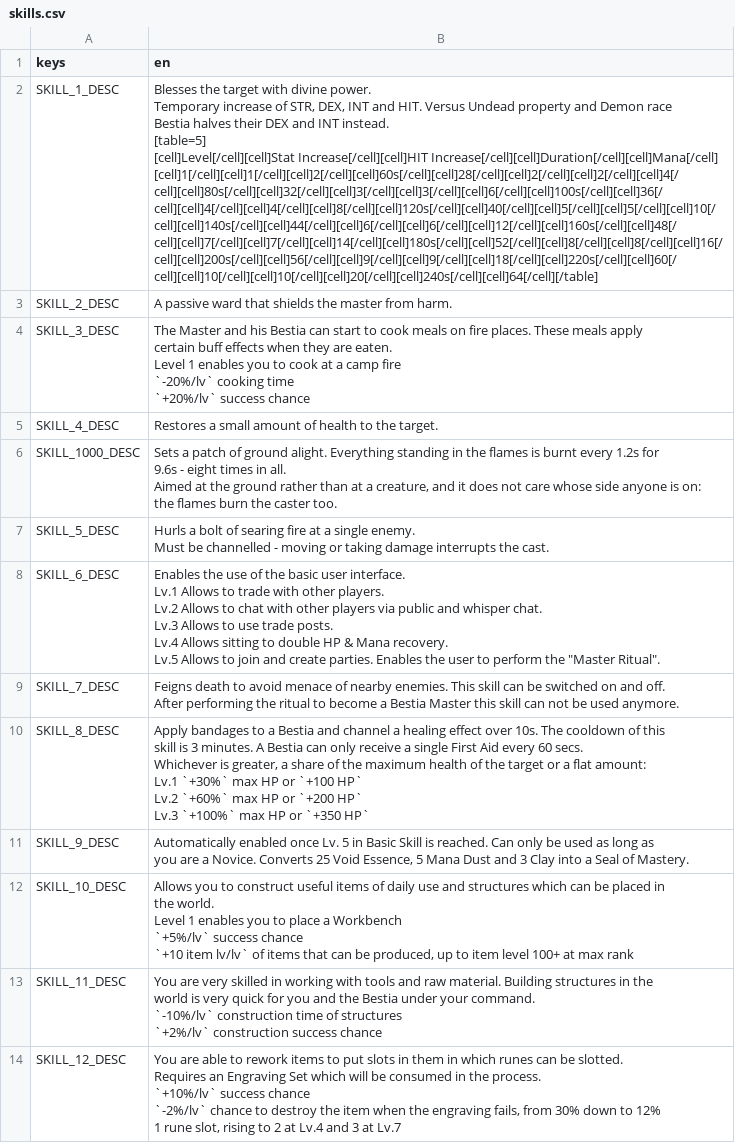
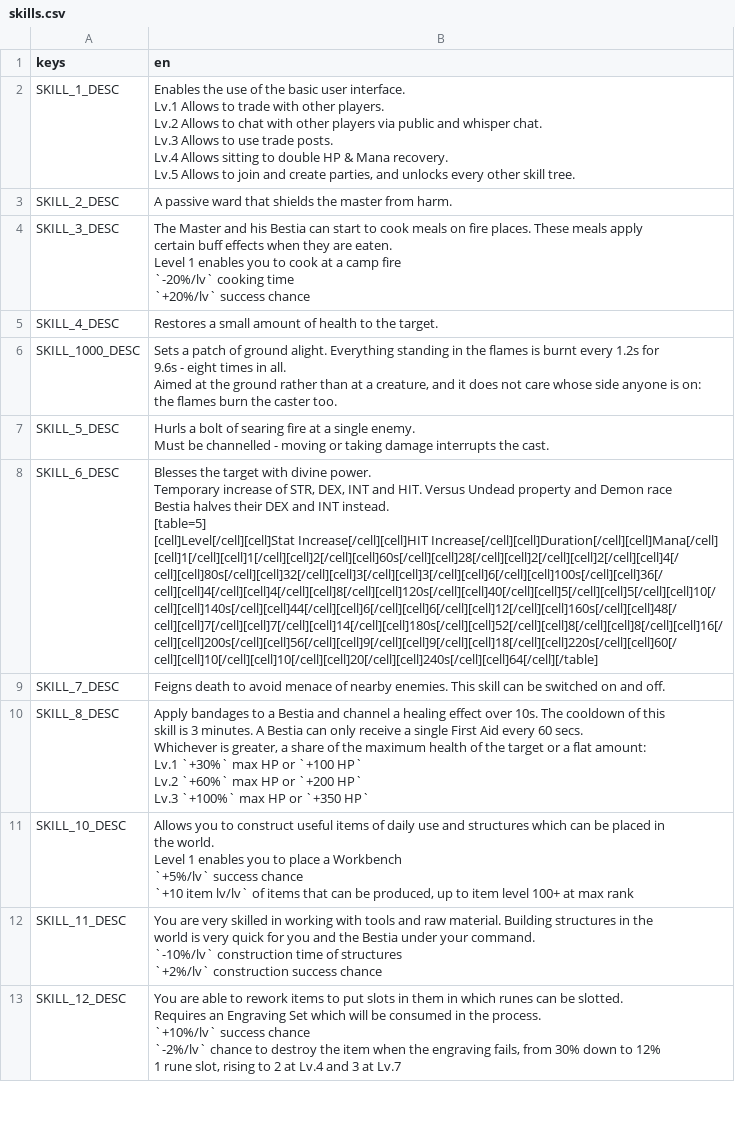
Before and after one commit to tfelix/bestia-behemoth, a CSV file: bestia-client/src/Localization/skills.csv, drawn as a sheet; only a part is shown; ↵ is a line break in a cell; the diff names each change by its address in the sheet, - before the commit and + after, or states it on an @@ line.

Commit message:
Removal of master ritual

```diff
--- a/bestia-client/src/Localization/skills.csv
+++ b/bestia-client/src/Localization/skills.csv
-B2 (en): Blesses the target with divine power. ↵ Temporary increase of STR, DEX, INT and HIT. Versus Undead property and Demon race ↵ Bestia halves their DEX and INT instead. ↵ [table=5] ↵ [cell]Level[/cell][cell]Stat Increase[/cell][cell]HIT Increase[/cell][cell]Duration[/cell][cell]Mana[/cell] ↵ [cell]1[/cell][cell]1[/cell][cell]2[/cell][cell]60s[/cell][cell]28[/cell][cell]2[/cell][cell]2[/cell][cell]4[/cell][cell]80s[/cell][cell]32[/cell][cell]3[/cell][cell]3[/cell][cell]6[/cell][cell]100s[/cell][cell]36[/cell][cell]4[/cell][cell]4[/cell][cell]8[/cell][cell]120s[/cell][cell]40[/cell][cell]5[/cell][cell]5[/cell][cell]10[/cell][cell]140s[/cell][cell]44[/cell][cell]6[/cell][cell]6[/cell][cell]12[/cell][cell]160s[/cell][cell]48[/cell][cell]7[/cell][cell]7[/cell][cell]14[/cell][cell]180s[/cell][cell]52[/cell][cell]8[/cell][cell]8[/cell][cell]16[/cell][cell]200s[/cell][cell]56[/cell][cell]9[/cell][cell]9[/cell][cell]18[/cell][cell]220s[/cell][cell]60[/cell][cell]10[/cell][cell]10[/cell][cell]20[/cell][cell]240s[/cell][cell]64[/cell][/table]
+B2 (en): Enables the use of the basic user interface. ↵ Lv.1 Allows to trade with other players. ↵ Lv.2 Allows to chat with other players via public and whisper chat. ↵ Lv.3 Allows to use trade posts. ↵ Lv.4 Allows sitting to double HP & Mana recovery. ↵ Lv.5 Allows to join and create parties, and unlocks every other skill tree.
-B8 (en): Enables the use of the basic user interface. ↵ Lv.1 Allows to trade with other players. ↵ Lv.2 Allows to chat with other players via public and whisper chat. ↵ Lv.3 Allows to use trade posts. ↵ Lv.4 Allows sitting to double HP & Mana recovery. ↵ Lv.5 Allows to join and create parties. Enables the user to perform the "Master Ritual".
+B8 (en): Blesses the target with divine power. ↵ Temporary increase of STR, DEX, INT and HIT. Versus Undead property and Demon race ↵ Bestia halves their DEX and INT instead. ↵ [table=5] ↵ [cell]Level[/cell][cell]Stat Increase[/cell][cell]HIT Increase[/cell][cell]Duration[/cell][cell]Mana[/cell] ↵ [cell]1[/cell][cell]1[/cell][cell]2[/cell][cell]60s[/cell][cell]28[/cell][cell]2[/cell][cell]2[/cell][cell]4[/cell][cell]80s[/cell][cell]32[/cell][cell]3[/cell][cell]3[/cell][cell]6[/cell][cell]100s[/cell][cell]36[/cell][cell]4[/cell][cell]4[/cell][cell]8[/cell][cell]120s[/cell][cell]40[/cell][cell]5[/cell][cell]5[/cell][cell]10[/cell][cell]140s[/cell][cell]44[/cell][cell]6[/cell][cell]6[/cell][cell]12[/cell][cell]160s[/cell][cell]48[/cell][cell]7[/cell][cell]7[/cell][cell]14[/cell][cell]180s[/cell][cell]52[/cell][cell]8[/cell][cell]8[/cell][cell]16[/cell][cell]200s[/cell][cell]56[/cell][cell]9[/cell][cell]9[/cell][cell]18[/cell][cell]220s[/cell][cell]60[/cell][cell]10[/cell][cell]10[/cell][cell]20[/cell][cell]240s[/cell][cell]64[/cell][/table]
-B9 (en): …and off. ↵ After performing the ritual to become a Bestia Master this skill can not be used anymore.
+B9 (en): …and off.
-row 11: SKILL_9_DESC | Automatically enabled once Lv. 5 in Basic Skill is reached. Can only be used as long as ↵ you are a Novice. Converts 25 Void Essence, 5 Mana Dust and 3 Clay into a Seal of Mastery.
```
Also changed, not shown: bestia-client/src/Localization/dialogs.csv, bestia-client/src/Localization/items.csv, 38 other files.
